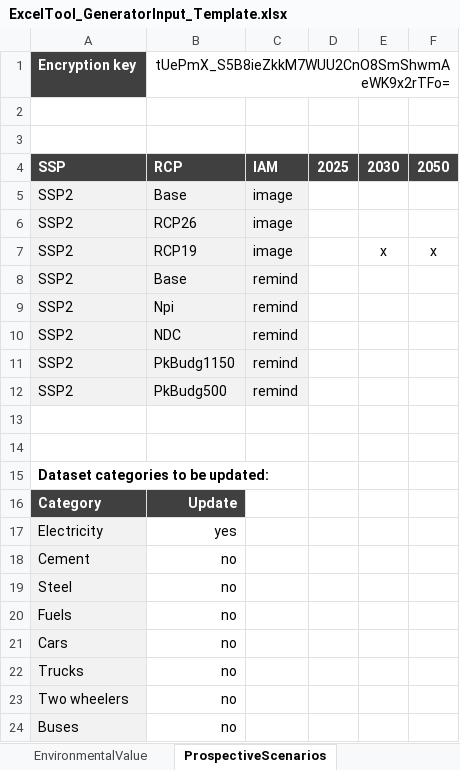
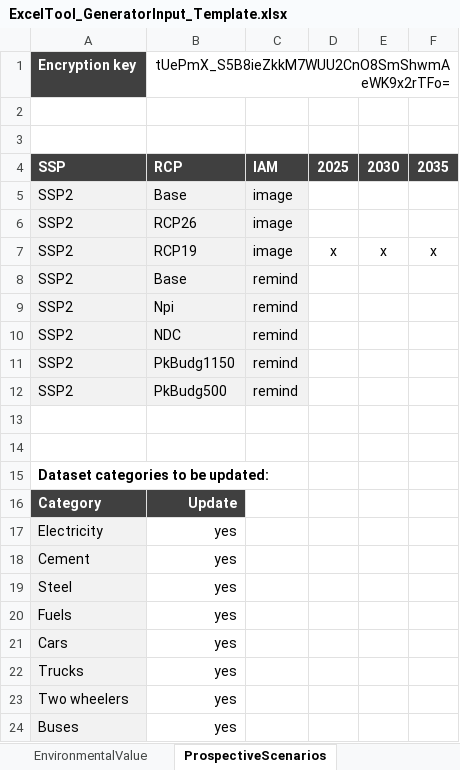
Before and after one commit to SarahSchmidt94/MoEWe, an Excel workbook: ExcelTool_GeneratorInput_Template.xlsx, sheet ProspectiveScenarios, drawn as a sheet; values as stored, in another font and other column widths than the file's, no borders; the diff names each change by its address in the sheet, - before the commit and + after, or states it on an @@ line.

```diff
--- a/ExcelTool_GeneratorInput_Template.xlsx (sheet ProspectiveScenarios)
+++ b/ExcelTool_GeneratorInput_Template.xlsx (sheet ProspectiveScenarios)
-F4: 2050
+F4: 2035
-D7: (empty)
+D7: x
-B18:B24: no
+B18:B24: yes
```
Also changed, not shown: sheet Exchanges, sheet Parameters, sheet Activities, sheet BackgroundScenarios, sheet Format, sheet EnvironmentalValue, 1 more sheet.
